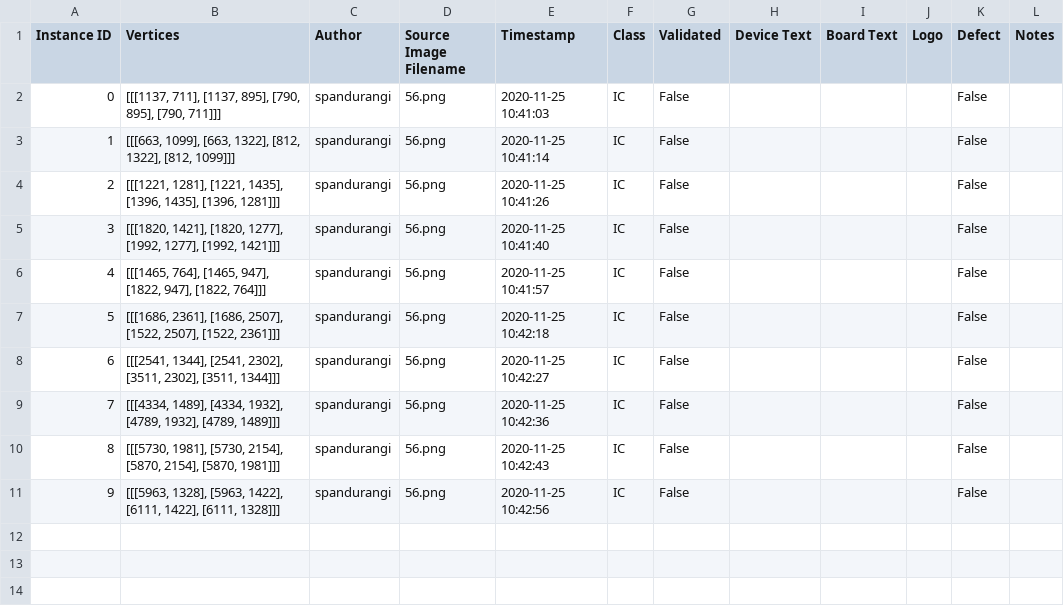
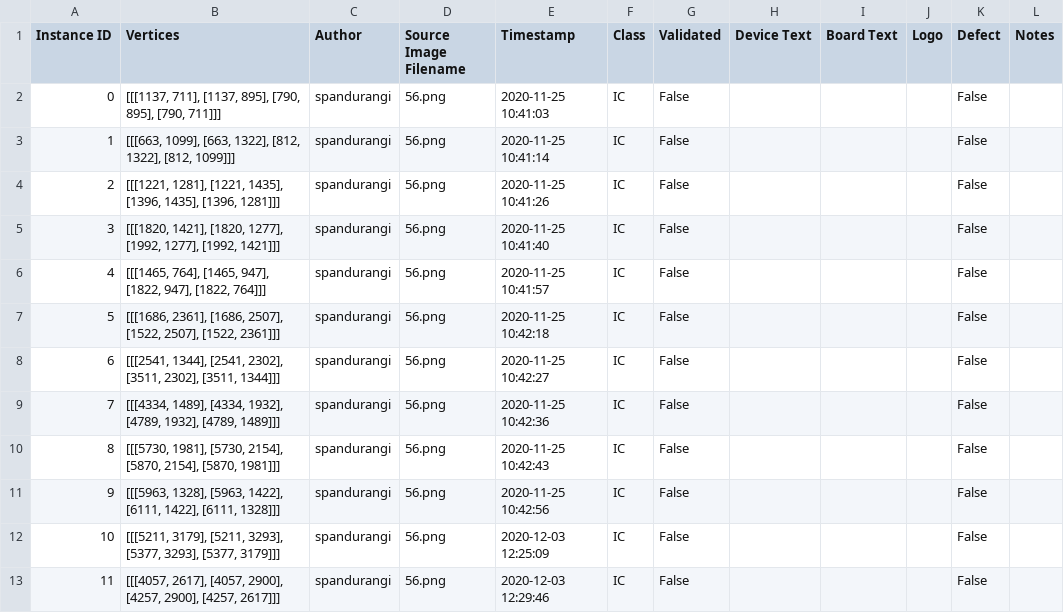
Before and after one commit to mukhilazhagan/logo, a CSV file: component-annotations/56_spandurangi.csv, drawn as a sheet; the diff names each change by its address in the sheet, - before the commit and + after, or states it on an @@ line.

```diff
--- a/component-annotations/56_spandurangi.csv
+++ b/component-annotations/56_spandurangi.csv
+row 12: 10 | [[[5211, 3179], [5211, 3293], [5377, 3293], [5377, 3179]]] | spandurangi | 56.png | 2020-12-03 12:25:09 | IC | False |  |  |  | False
+row 13: 11 | [[[4057, 2617], [4057, 2900], [4257, 2900], [4257, 2617]]] | spandurangi | 56.png | 2020-12-03 12:29:46 | IC | False |  |  |  | False
```
Also changed, not shown: component-annotations/49_spandurangi.csv, 2 other files.
